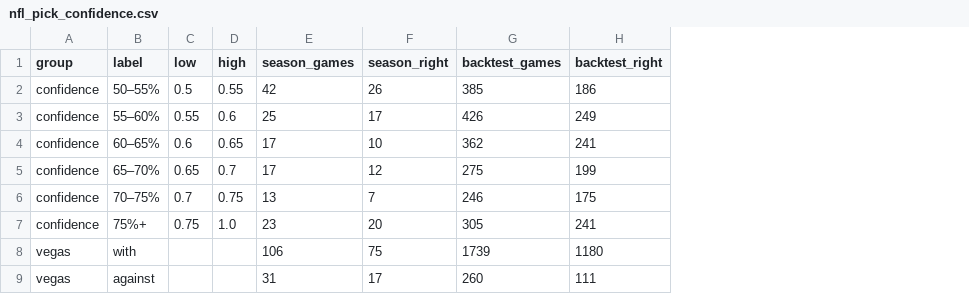
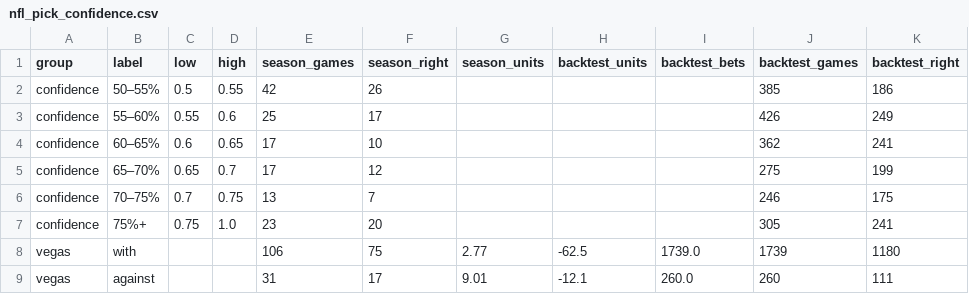
Before and after one commit to JMerchen/mlb_metrics, a CSV file: docs/data/nfl_pick_confidence.csv, drawn as a sheet; the diff names each change by its address in the sheet, - before the commit and + after, or states it on an @@ line.

```diff
--- a/docs/data/nfl_pick_confidence.csv
+++ b/docs/data/nfl_pick_confidence.csv
+column G (season_units), rows 8-9: 2.77 | 9.01
+column H (backtest_units), rows 8-9: -62.5 | -12.1
+column I (backtest_bets), rows 8-9: 1739.0 | 260.0
```
Also changed, not shown: docs/data/nfl_game_picks_picks.csv, docs/data/nfl_game_picks_summary.csv, 13 other files.
